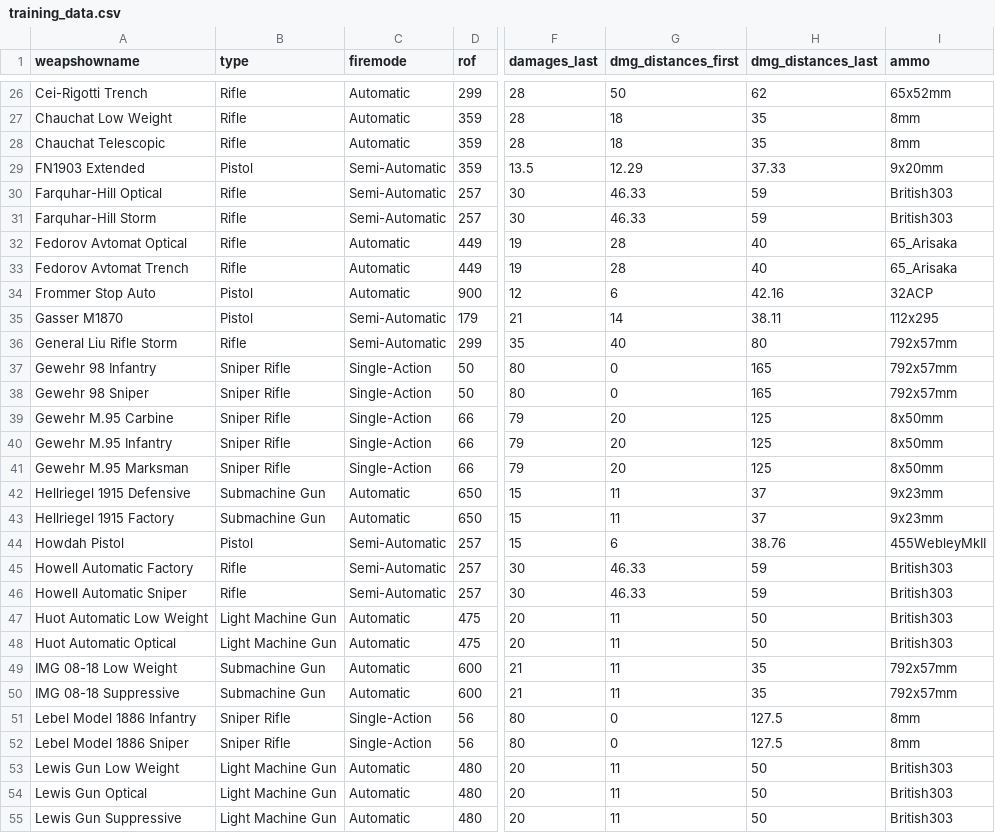
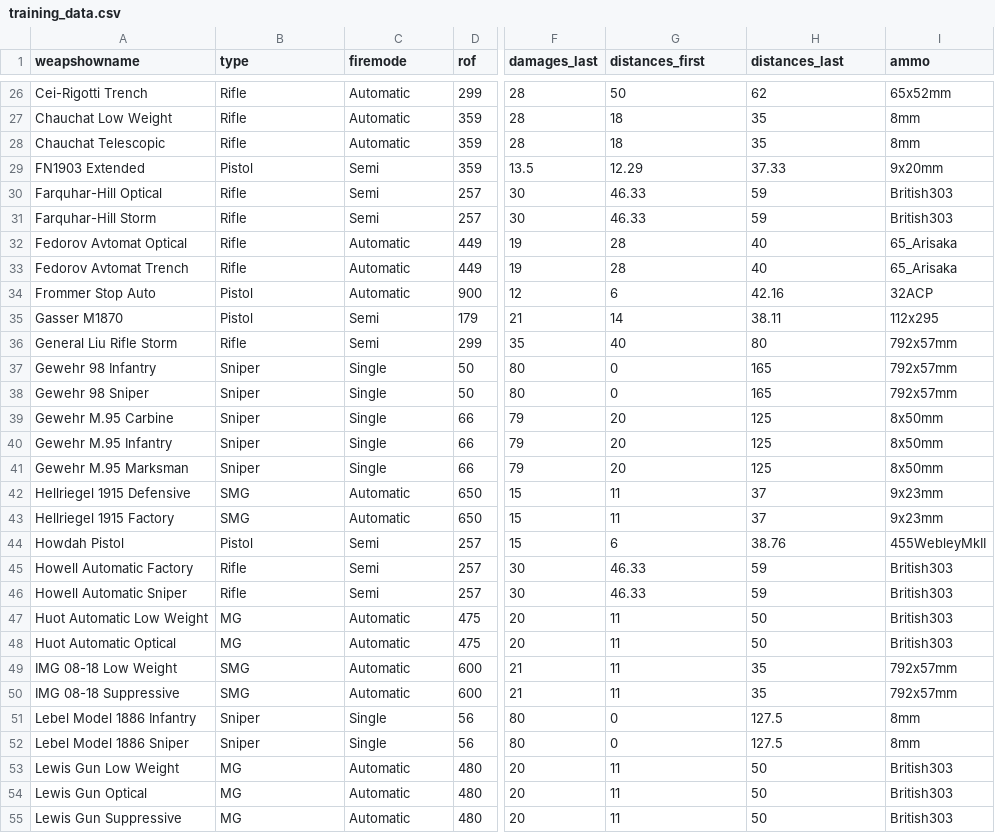
Before and after one commit to bernhardrieder/PCGML-Game-Mechanics, a CSV file: Game Mechanic Prototype/TensorFlow Playground/training_data.csv, drawn as a sheet; only a part is shown, gaps mark what is left out; the diff covers the shown part only; the diff names each change by its address in the sheet, - before the commit and + after, or states it on an @@ line.

Commit message:
updated weapon files in playground according to UE changes

```diff
--- a/Game Mechanic Prototype/TensorFlow Playground/training_data.csv
+++ b/Game Mechanic Prototype/TensorFlow Playground/training_data.csv
-G1: dmg_distances_first
+G1: distances_first
-H1: dmg_distances_last
+H1: distances_last
-C29:C31 (firemode): Semi-Automatic
+C29:C31 (firemode): Semi
-C35:C36 (firemode): Semi-Automatic
+C35:C36 (firemode): Semi
-B37:B41 (type): Sniper Rifle
+B37:B41 (type): Sniper
-C37:C41 (firemode): Single-Action
+C37:C41 (firemode): Single
-B42:B43 (type): Submachine Gun
+B42:B43 (type): SMG
-C44:C46 (firemode): Semi-Automatic
+C44:C46 (firemode): Semi
-B47:B48 (type): Light Machine Gun
+B47:B48 (type): MG
-B49:B50 (type): Submachine Gun
+B49:B50 (type): SMG
-B51:B52 (type): Sniper Rifle
+B51:B52 (type): Sniper
-C51:C52 (firemode): Single-Action
+C51:C52 (firemode): Single
-B53:B55 (type): Light Machine Gun
+B53:B55 (type): MG
```
Also changed, not shown: 112 edited cells elsewhere in this file, Game Mechanic Prototype/TensorFlow Playground/test_data.csv, 1 other file.
